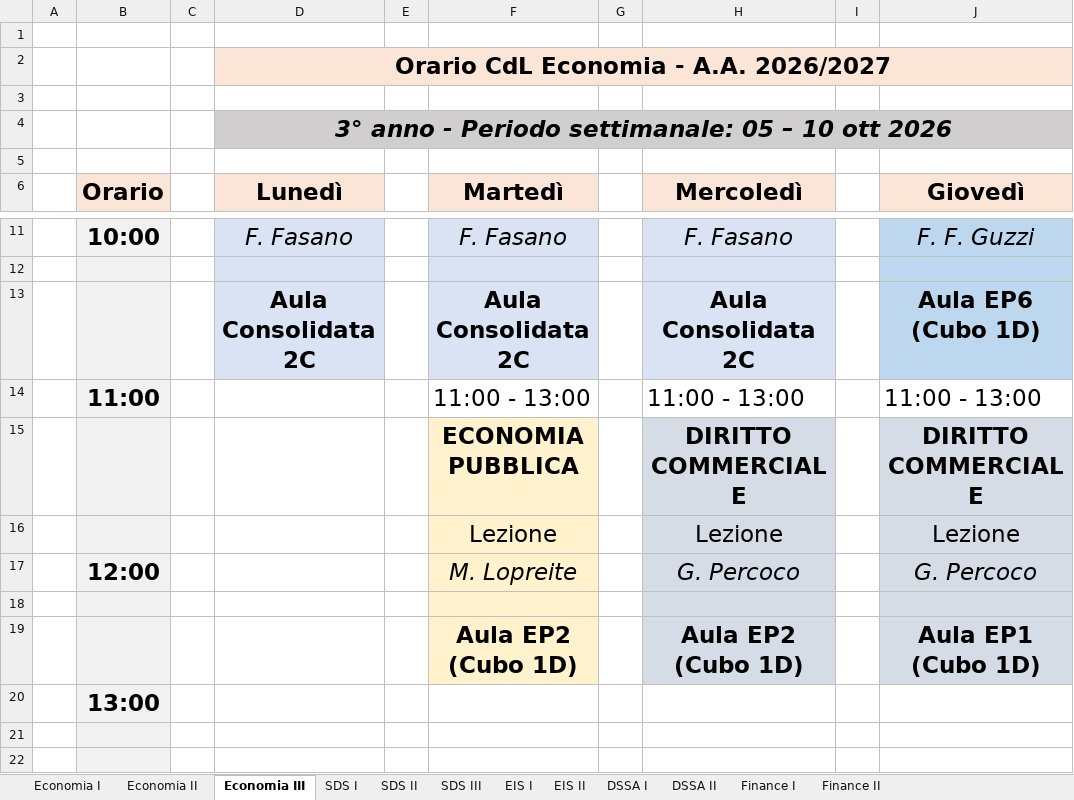
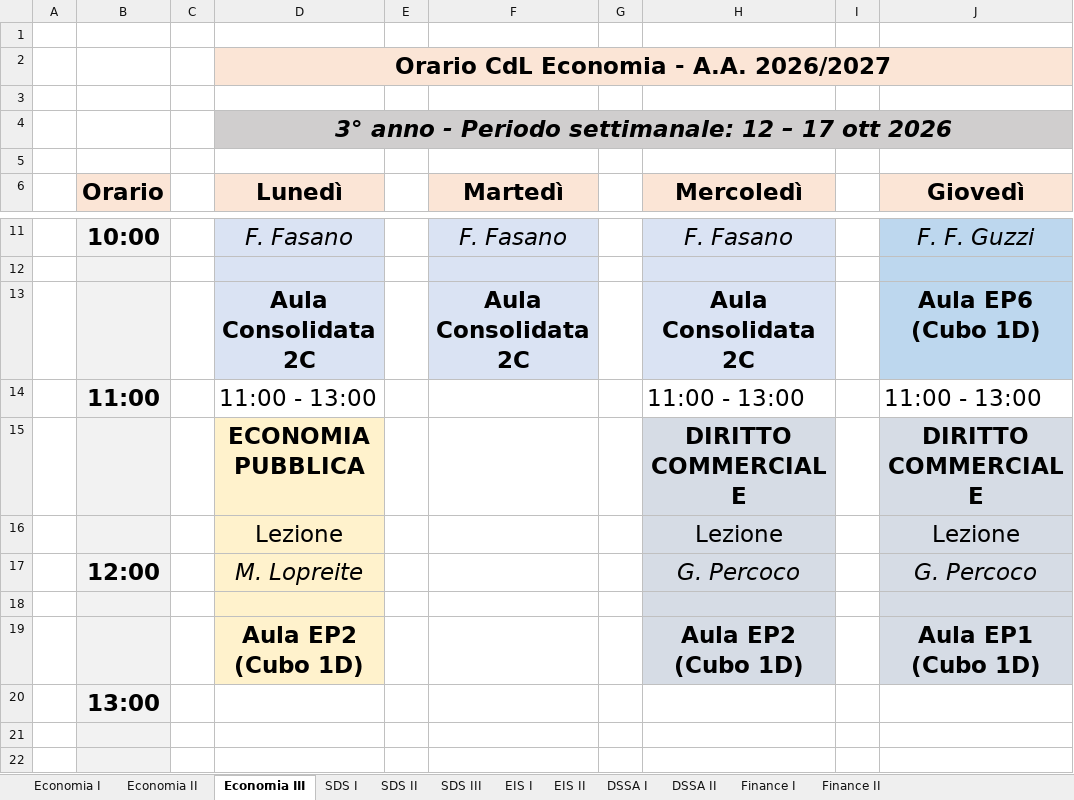
Before and after one commit to RobertoDESF/display-desf, an Excel workbook: Orario.xlsx, sheet Economia III, drawn as a sheet; only a part is shown, gaps mark what is left out; values as stored, in another font and other column widths than the file's, no borders; the diff names each change by its address in the sheet, - before the commit and + after, or states it on an @@ line.

```diff
--- a/Orario.xlsx (sheet Economia III)
+++ b/Orario.xlsx (sheet Economia III)
-D4 (Lunedì): …Periodo settimanale: 05 – 10 ott 2026
+D4 (Lunedì): …Periodo settimanale: 12 – 17 ott 2026
-D14 (Lunedì): (empty)
+D14 (Lunedì): 11:00 - 13:00
-F14 (Martedì): 11:00 - 13:00
+F14 (Martedì): (empty)
-D15 (Lunedì): (empty)
+D15 (Lunedì): ECONOMIA PUBBLICA
-D15:D19 fill: none
+D15:D19 fill: #FFF2CC
-F15 (Martedì): ECONOMIA PUBBLICA
+F15 (Martedì): (empty)
-F15:F19 fill: #FFF2CC
+F15:F19 fill: none
-D16 (Lunedì): (empty)
+D16 (Lunedì): Lezione
-F16 (Martedì): Lezione
+F16 (Martedì): (empty)
-D17 (Lunedì): (empty)
+D17 (Lunedì): M. Lopreite
-F17 (Martedì): M. Lopreite
+F17 (Martedì): (empty)
-D19 (Lunedì): (empty)
+D19 (Lunedì): Aula EP2 (Cubo 1D)
-F19 (Martedì): Aula EP2 (Cubo 1D)
+F19 (Martedì): (empty)
```
Also changed, not shown: sheet DSSA I, sheet DSSA II, sheet Economia I, sheet EIS I, sheet SDS I, sheet EIS II, 5 more sheets.
